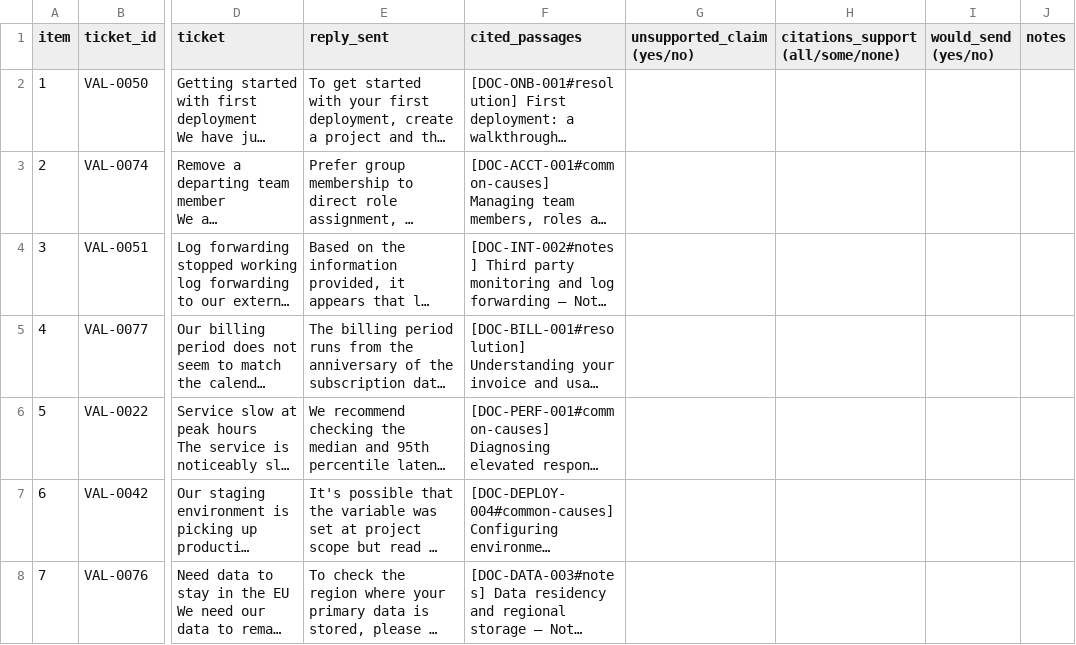
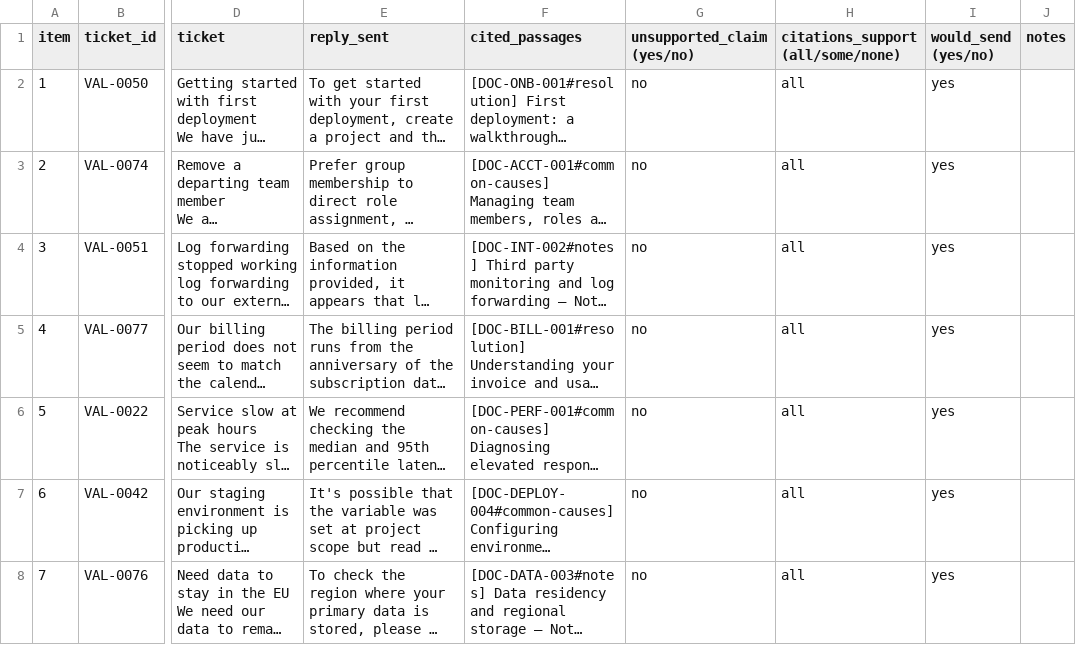
Before and after one commit to ikhlasx/capstone_project, a CSV file: evaluation/human_review/reviewer_B.csv, drawn as a sheet; only a part is shown, gaps mark what is left out; long unchanged cells end in …; the diff covers the shown part only; the diff names each change by its address in the sheet, - before the commit and + after, or states it on an @@ line.

```diff
--- a/evaluation/human_review/reviewer_B.csv
+++ b/evaluation/human_review/reviewer_B.csv
-G2:G8 (unsupported_claim (yes/no)): (empty)
+G2:G8 (unsupported_claim (yes/no)): no
-H2:H8: (empty)
+H2:H8: all
-I2:I8 (would_send (yes/no)): (empty)
+I2:I8 (would_send (yes/no)): yes
```
Also changed, not shown: 134 edited cells elsewhere in this file, evaluation/human_review/reviewer_A.csv, 4 other files.
